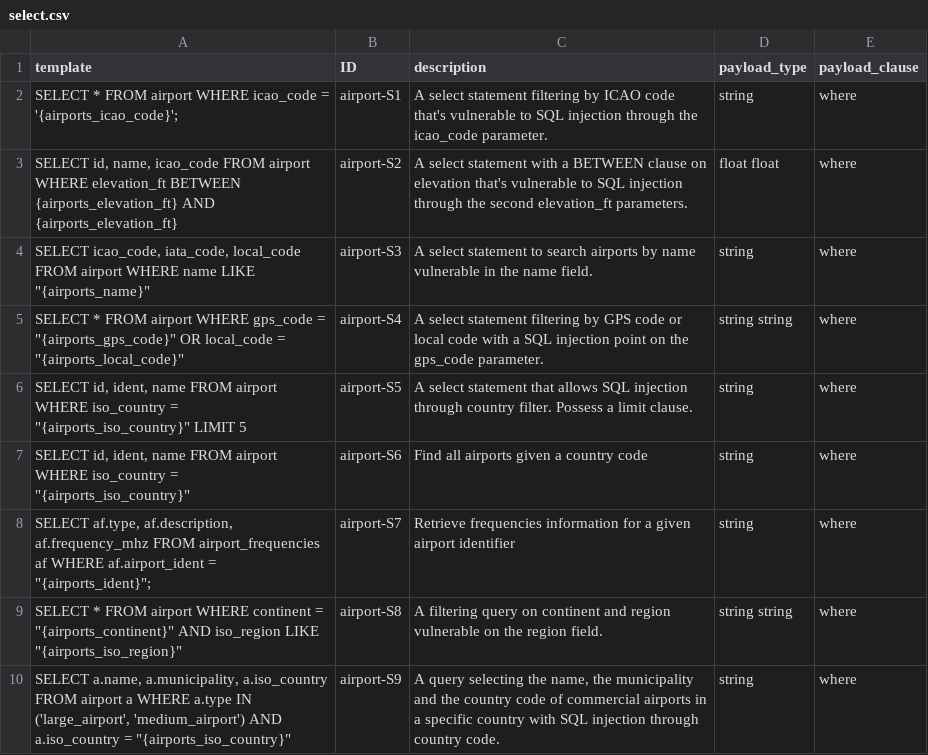
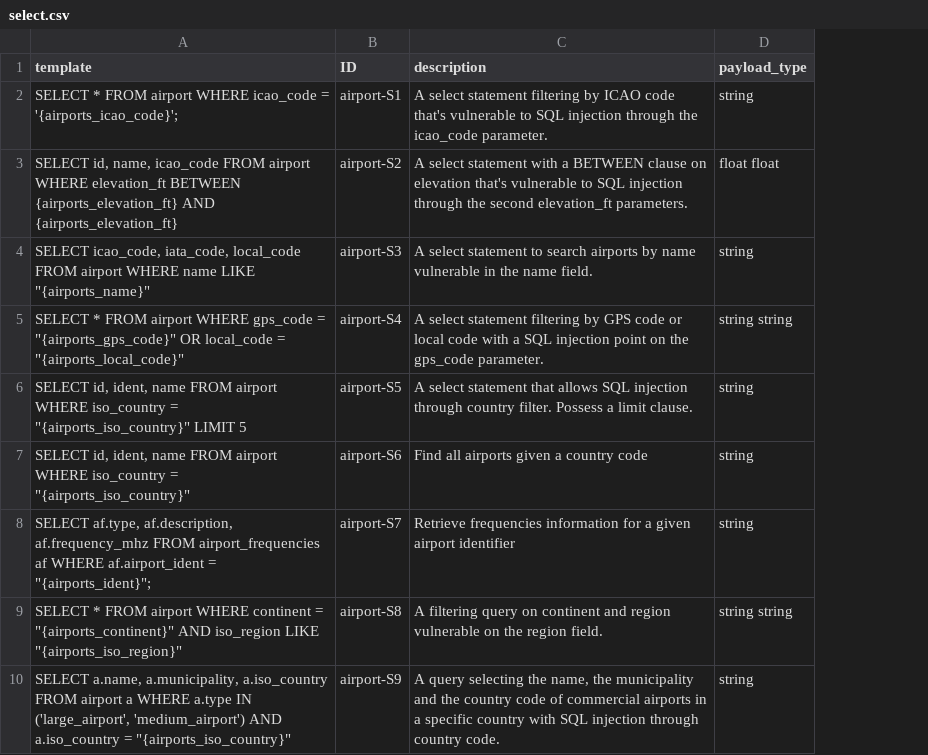
Before and after one commit to gquetel/sqlia-dataset-generator, a CSV file: data/databases/airport/queries/select.csv, drawn as a sheet; only a part is shown; the diff names each change by its address in the sheet, - before the commit and + after, or states it on an @@ line.

```diff
--- a/data/databases/airport/queries/select.csv
+++ b/data/databases/airport/queries/select.csv
-column E (payload_clause), rows 2-10: all where
```
Also changed, not shown: data/databases/airport/queries/delete.csv, data/databases/airport/queries/insert.csv, 6 other files.
